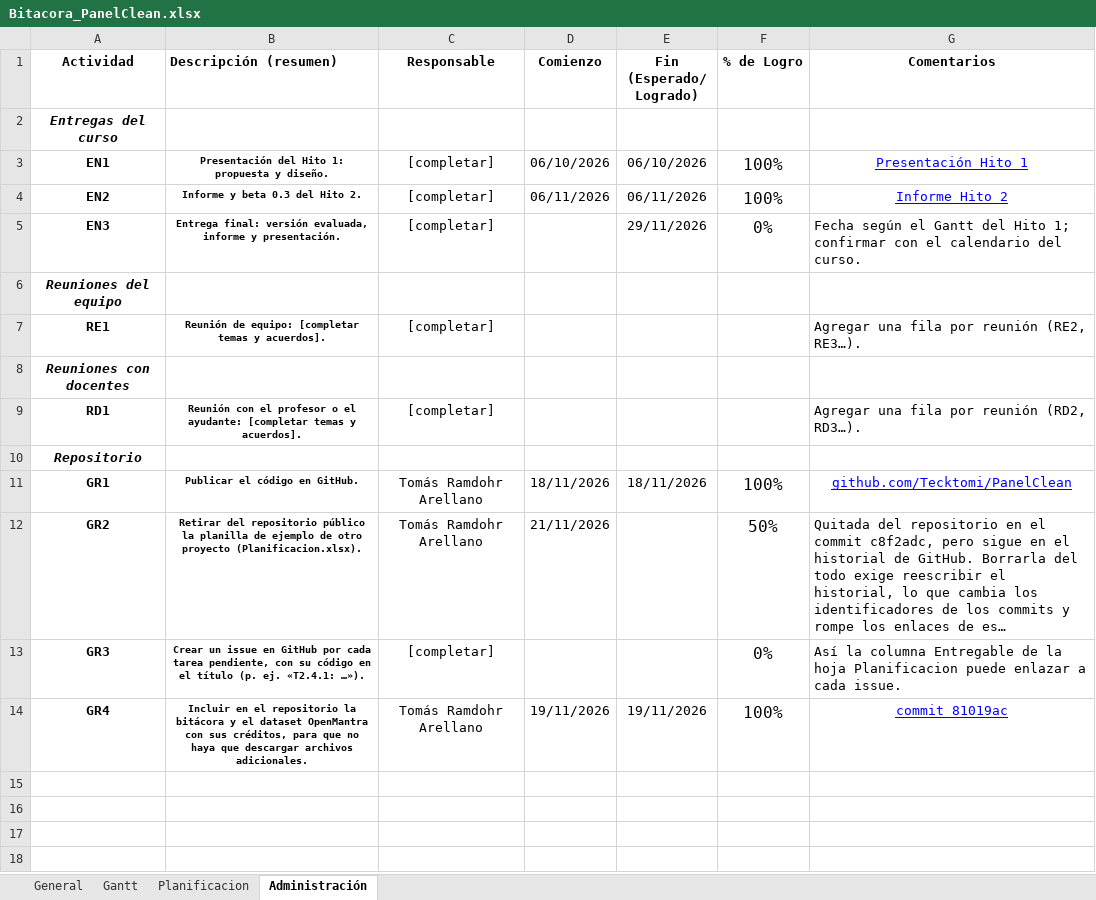
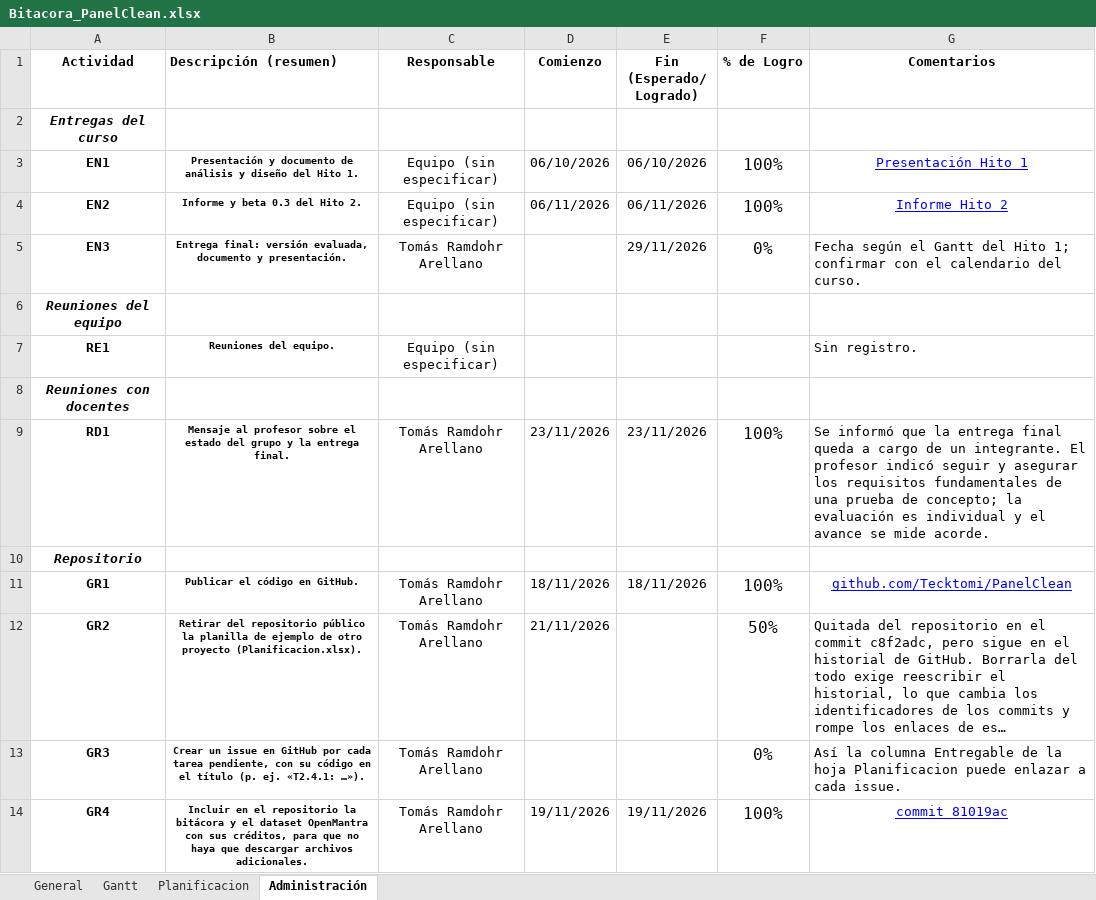
Before and after one commit to Tecktomi/PanelClean, an Excel workbook: Bitacora_PanelClean.xlsx, sheet Administración, drawn as a sheet; long unchanged cells end in …; values as stored, in another font and other column widths than the file's, no borders; conditional formats not drawn; the diff names each change by its address in the sheet, - before the commit and + after, or states it on an @@ line.

```diff
--- a/Bitacora_PanelClean.xlsx (sheet Administración)
+++ b/Bitacora_PanelClean.xlsx (sheet Administración)
-B3 (Descripción (resumen)): Presentación del Hito 1: propuesta y diseño.
+B3 (Descripción (resumen)): Presentación y documento de análisis y diseño del Hito 1.
-C3:C4 (Responsable): [completar]
+C3:C4 (Responsable): Equipo (sin especificar)
-B5 (Descripción (resumen)): …versión evaluada, informe y presentación.
+B5 (Descripción (resumen)): …versión evaluada, documento y presentación.
-C5 (Responsable): [completar]
+C5 (Responsable): Tomás Ramdohr Arellano
-B7 (Descripción (resumen)): Reunión de equipo: [completar temas y acuerdos].
+B7 (Descripción (resumen)): Reuniones del equipo.
-C7 (Responsable): [completar]
+C7 (Responsable): Equipo (sin especificar)
-G7 (Comentarios): Agregar una fila por reunión (RE2, RE3…).
+G7 (Comentarios): Sin registro.
-B9 (Descripción (resumen)): Reunión con el profesor o el ayudante: [completar temas y acuerdos].
+B9 (Descripción (resumen)): Mensaje al profesor sobre el estado del grupo y la entrega final.
-C9 (Responsable): [completar]
+C9 (Responsable): Tomás Ramdohr Arellano
-D9 (Comienzo): (empty)
+D9 (Comienzo): 23/11/2026
-E9 (Fin (Esperado/ Logrado)): (empty)
+E9 (Fin (Esperado/ Logrado)): 23/11/2026
-F9 (% de Logro): (empty)
+F9 (% de Logro): 100%
-G9 (Comentarios): Agregar una fila por reunión (RD2, RD3…).
+G9 (Comentarios): Se informó que la entrega final queda a cargo de un integrante. El profesor indicó seguir y asegurar los requisitos fundamentales de una prueba de concepto; la evaluación es individual y el avance se mide acorde.
-C13 (Responsable): [completar]
+C13 (Responsable): Tomás Ramdohr Arellano
```
Also changed, not shown: sheet Planificacion, sheet General, sheet Gantt.
